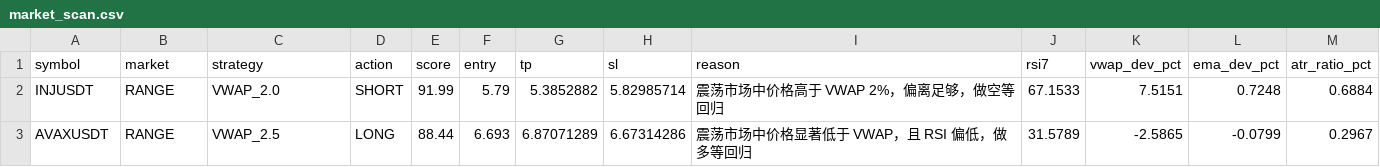
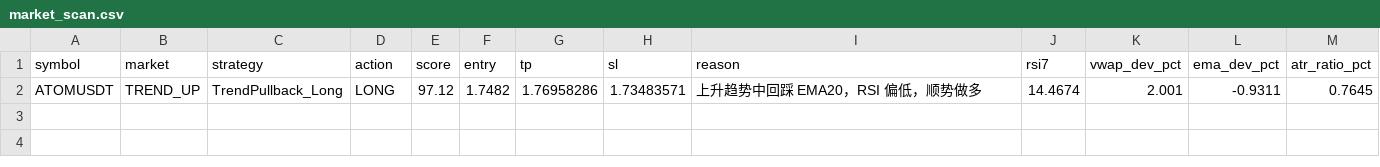
Before and after one commit to jihong0726/Back-Test, a CSV file: reports/market_scan.csv, drawn as a sheet.

```diff
--- a/reports/market_scan.csv
+++ b/reports/market_scan.csv
@@ -1,3 +1,2 @@
 symbol,market,strategy,action,score,entry,tp,sl,reason,rsi7,vwap_dev_pct,ema_dev_pct,atr_ratio_pct
-INJUSDT,RANGE,VWAP_2.0,SHORT,91.99,5.79,5.3852882,5.82985714,震荡市场中价格高于 VWAP 2%，偏离足够，做空等回归,67.1533,7.5151,0.7248,0.6884
-AVAXUSDT,RANGE,VWAP_2.5,LONG,88.44,6.693,6.87071289,6.67314286,震荡市场中价格显著低于 VWAP，且 RSI 偏低，做多等回归,31.5789,-2.5865,-0.0799,0.2967
+ATOMUSDT,TREND_UP,TrendPullback_Long,LONG,97.12,1.7482,1.76958286,1.73483571,上升趋势中回踩 EMA20，RSI 偏低，顺势做多,14.4674,2.001,-0.9311,0.7645
```
Also changed, not shown: reports/decision_log.csv, reports/signals.csv, 3 other files.
